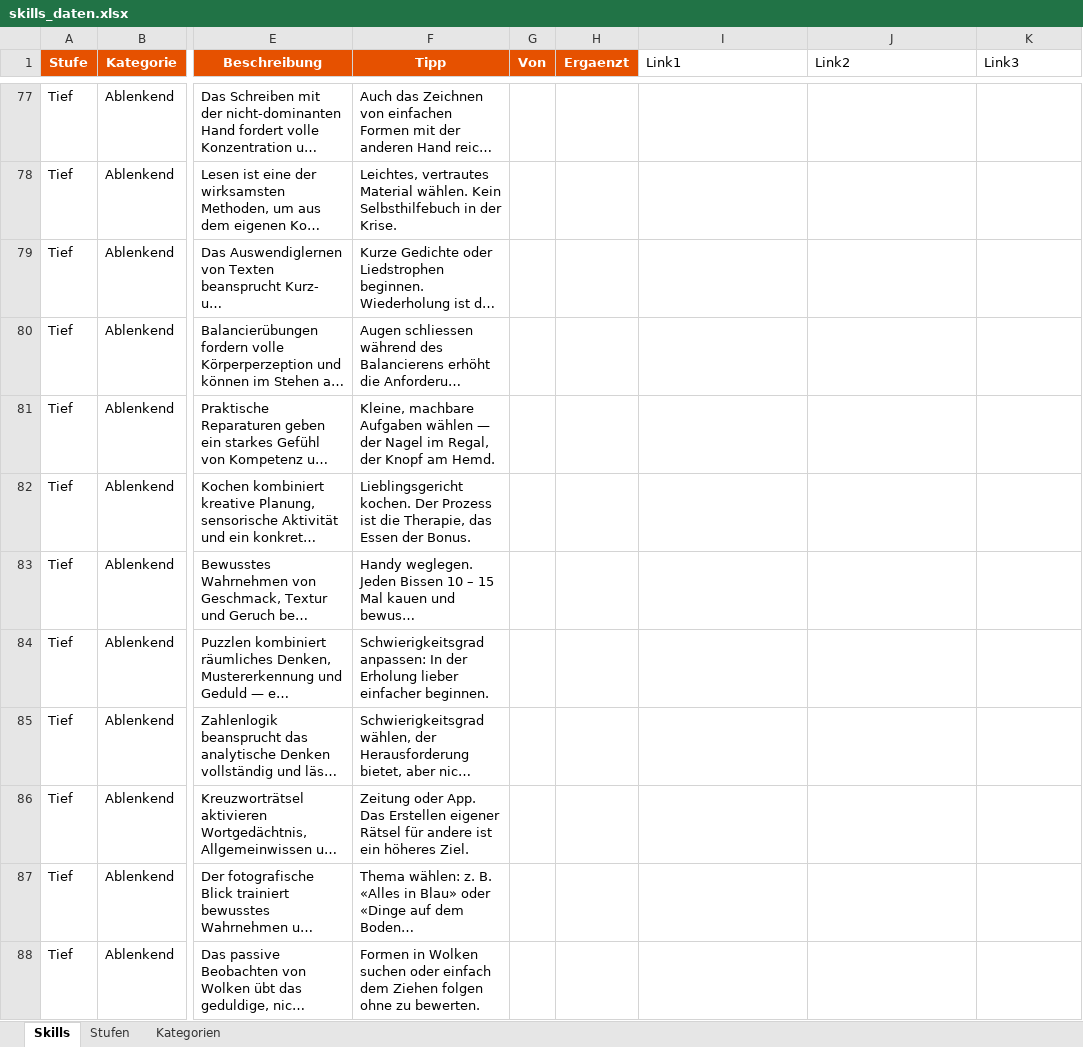
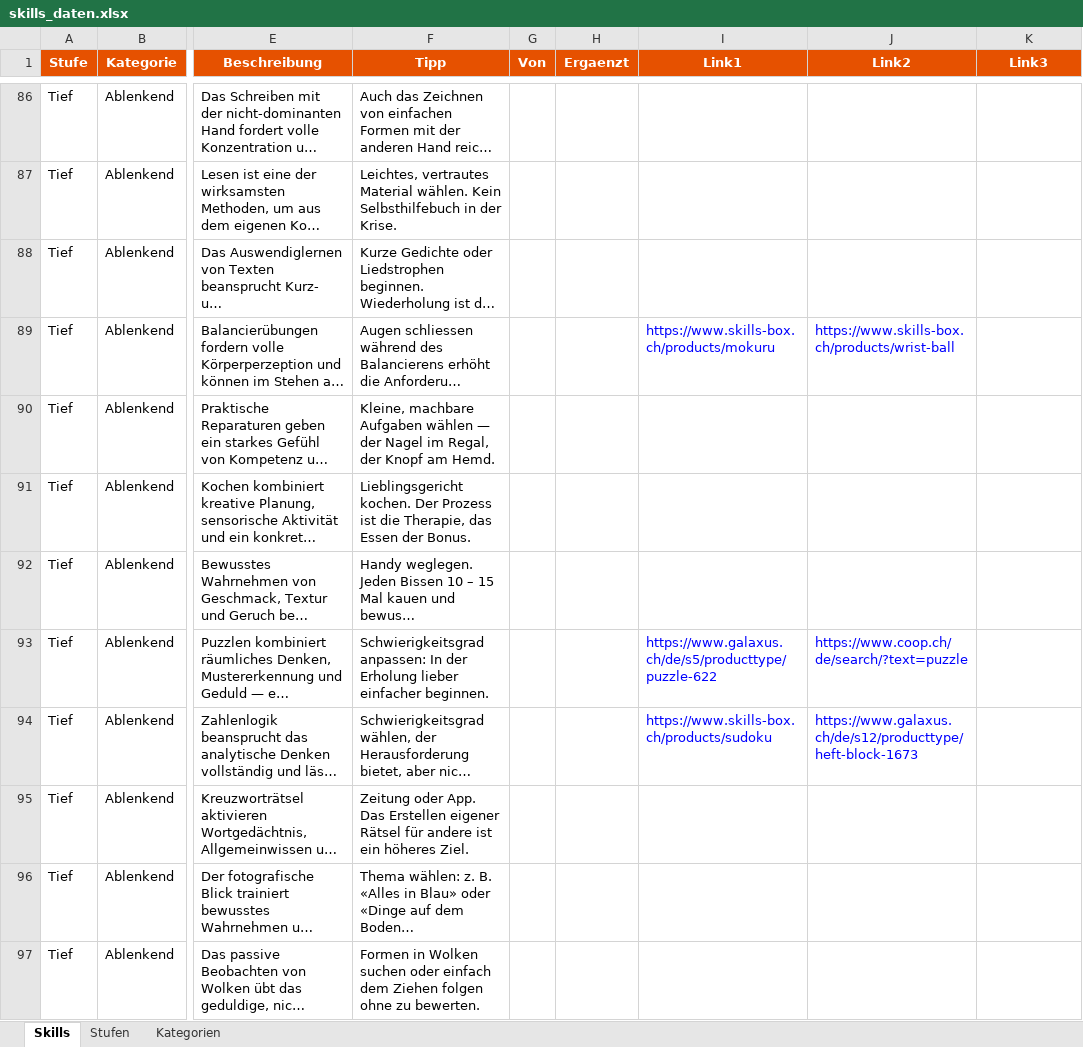
Before and after one commit to stayingclean/toolbox, an Excel workbook: skills_daten.xlsx, sheet Skills, drawn as a sheet; only a part is shown, gaps mark what is left out; long unchanged cells end in …; values as stored, in another font and other column widths than the file's, no borders; addresses are those after the commit; the diff covers the shown part only; the diff names each change by its address in the sheet, - before the commit and + after, or states it on an @@ line.

```diff
--- a/skills_daten.xlsx (sheet Skills)
+++ b/skills_daten.xlsx (sheet Skills)
@@ I1:K1 fill: none → #E65100, bold: off → on, text colour: black → #FFFFFF, alignment: left → center @@
-I89 (Link1): (empty)
+I89 (Link1): https://www.skills-box.ch/products/mokuru
-J89 (Link2): (empty)
+J89 (Link2): https://www.skills-box.ch/products/wrist-ball
-I93 (Link1): (empty)
+I93 (Link1): https://www.galaxus.ch/de/s5/producttype/puzzle-622
-J93 (Link2): (empty)
+J93 (Link2): https://www.coop.ch/de/search/?text=puzzle
-I94 (Link1): (empty)
+I94 (Link1): https://www.skills-box.ch/products/sudoku
-J94 (Link2): (empty)
+J94 (Link2): https://www.galaxus.ch/de/s12/producttype/heft-block-1673
```
Also changed, not shown: 11 added rows and 101 edited cells elsewhere in this sheet, 3 other files.
